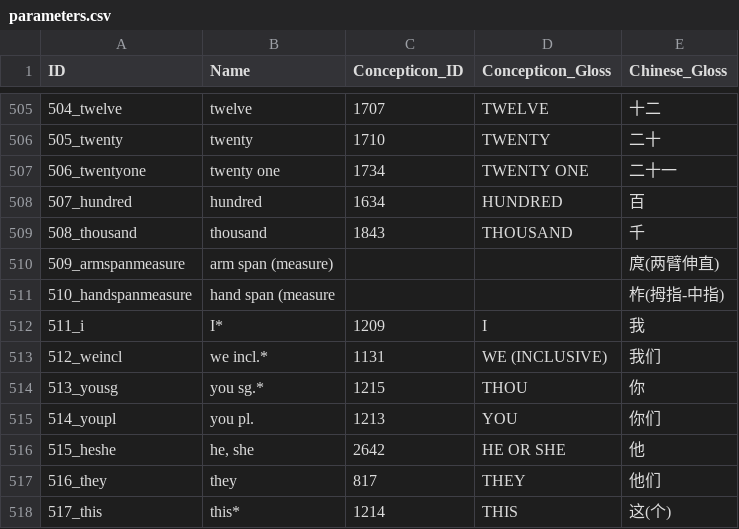
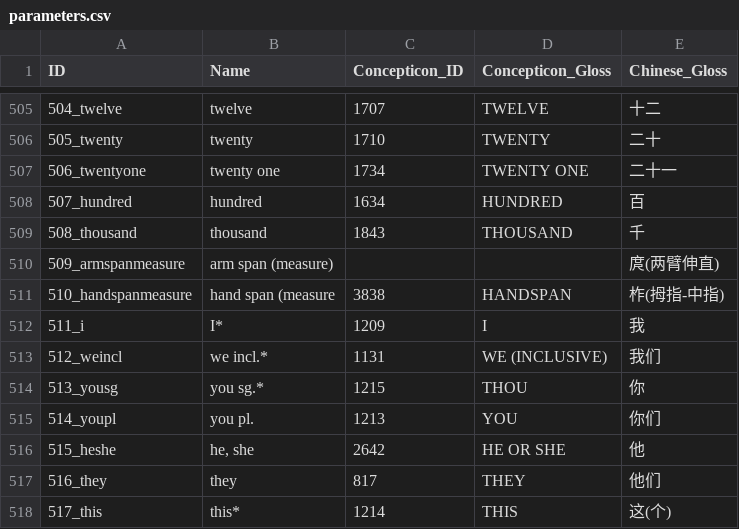
Before and after one commit to lexibank/castroyi, a CSV file: cldf/parameters.csv, drawn as a sheet; only a part is shown, gaps mark what is left out.

```diff
--- a/cldf/parameters.csv
+++ b/cldf/parameters.csv
@@ -510,3 +510,3 @@ ID,Name,Concepticon_ID,Concepticon_Gloss,Chinese_Gloss
 509_armspanmeasure,arm span (measure),,,庹(两臂伸直)
-510_handspanmeasure,hand span (measure,,,柞(拇指-中指)
+510_handspanmeasure,hand span (measure,3838,HANDSPAN,柞(拇指-中指)
 511_i,I*,1209,I,我
```
Also changed, not shown: cldf/languages.csv, etc/languages.csv, 2 other files.
